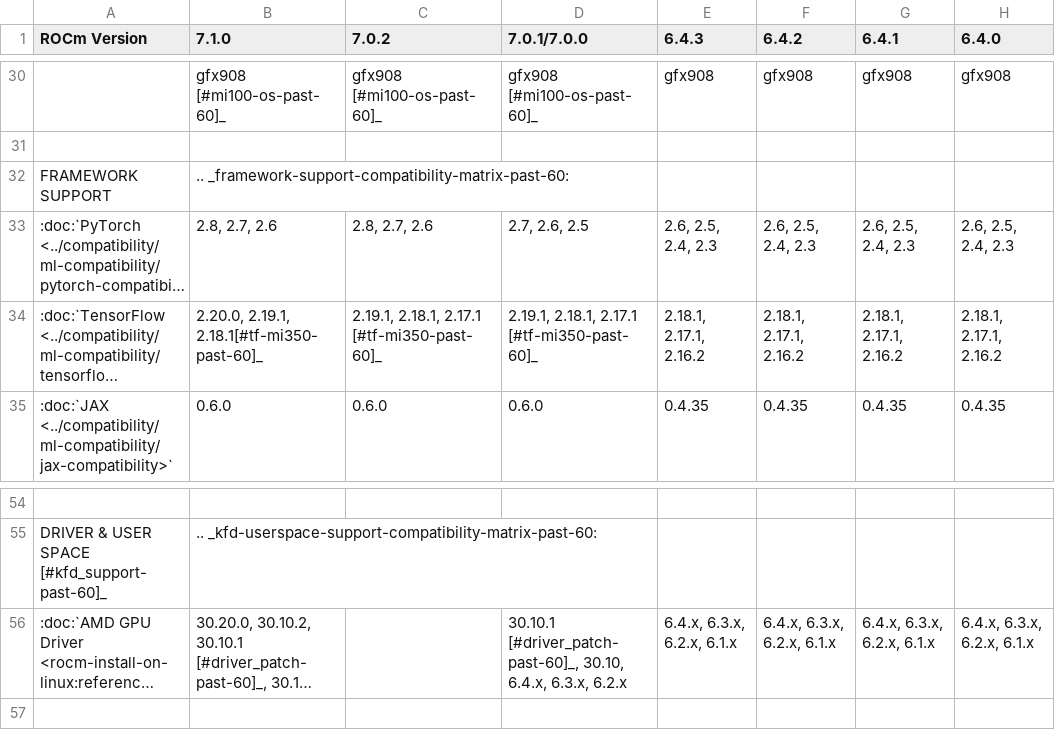
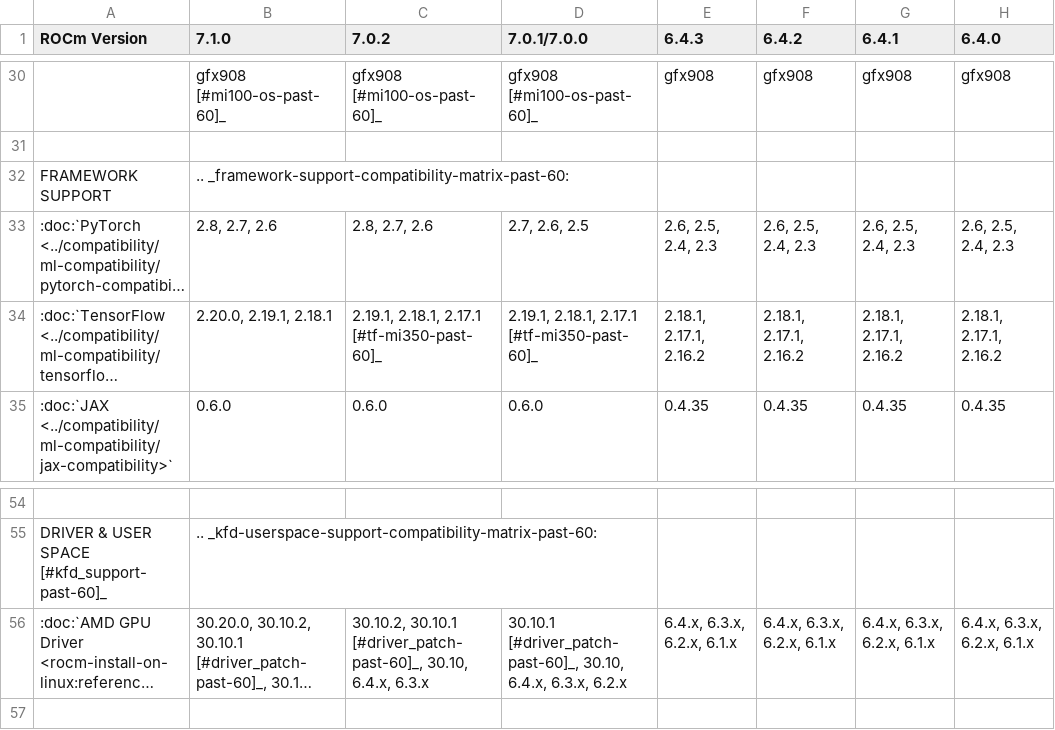
Before and after one commit to richardokonicha/ROCm, a CSV file: docs/compatibility/compatibility-matrix-historical-6.0.csv, drawn as a sheet; only a part is shown, gaps mark what is left out; long unchanged cells end in …; the diff names each change by its address in the sheet, - before the commit and + after, or states it on an @@ line.

Commit message:
710 Compatibility table fixed (#597)
* Compatibility table fixed

* Ryzen link updated

* rocJPEG added

* Driver updated

* Minor change

* PLDM udpate

```diff
--- a/docs/compatibility/compatibility-matrix-historical-6.0.csv
+++ b/docs/compatibility/compatibility-matrix-historical-6.0.csv
-B34 (7.1.0): 2.20.0, 2.19.1, 2.18.1[#tf-mi350-past-60]_
+B34 (7.1.0): 2.20.0, 2.19.1, 2.18.1
-C56 (7.0.2): (empty)
+C56 (7.0.2): 30.10.2, 30.10.1 [#driver_patch-past-60]_, 30.10, 6.4.x, 6.3.x
```
Also changed, not shown: 3 other files.
